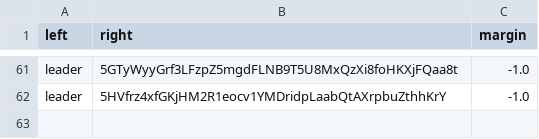
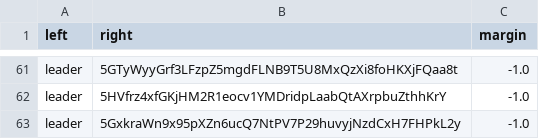
Before and after one commit to 404-Repo/404-active-competition, a CSV file: rounds/6/matches_matrix.csv, drawn as a sheet; only a part is shown, gaps mark what is left out.

Commit message:
Update matches matrix for round 6

```diff
--- a/rounds/6/matches_matrix.csv
+++ b/rounds/6/matches_matrix.csv
@@ -62 +62,2 @@ leader,5GTyWyyGrf3LFzpZ5mgdFLNB9T5U8MxQzXi8foHKXjFQaa8t,-1.0
 leader,5HVfrz4xfGKjHM2R1eocv1YMDridpLaabQtAXrpbuZthhKrY,-1.0
+leader,5GxkraWn9x95pXZn6ucQ7NtPV7P29huvyjNzdCxH7FHPkL2y,-1.0
```
